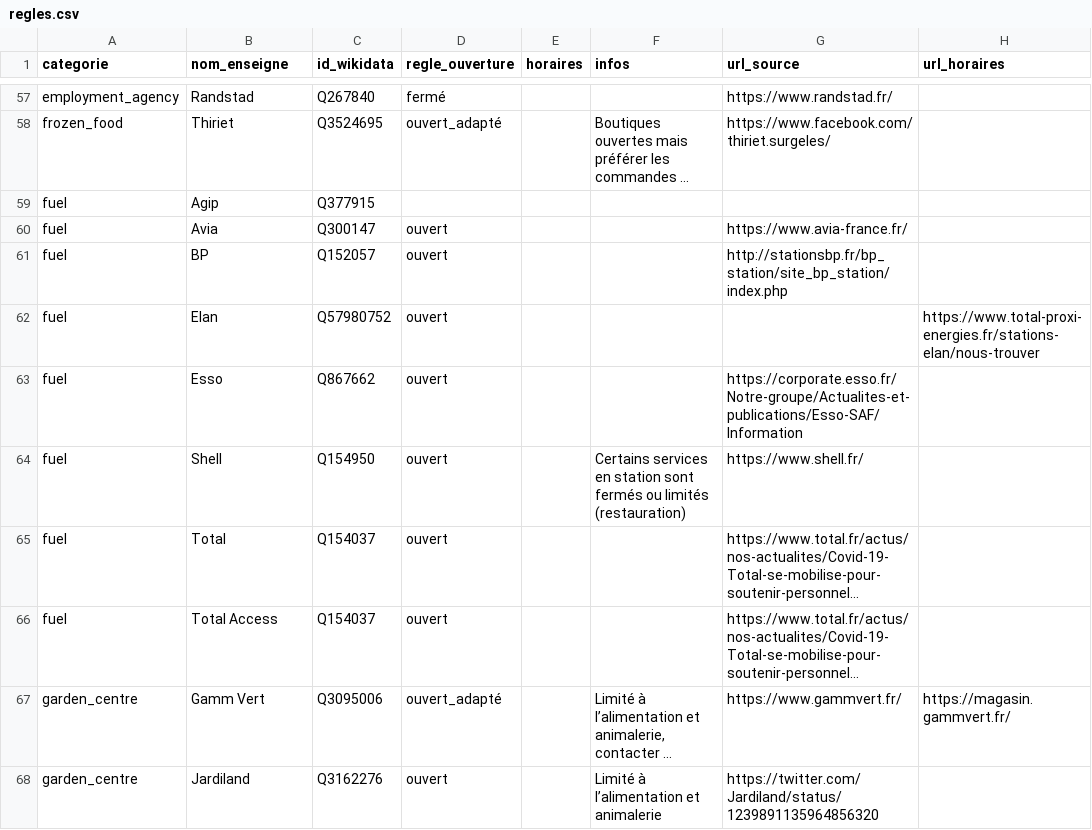
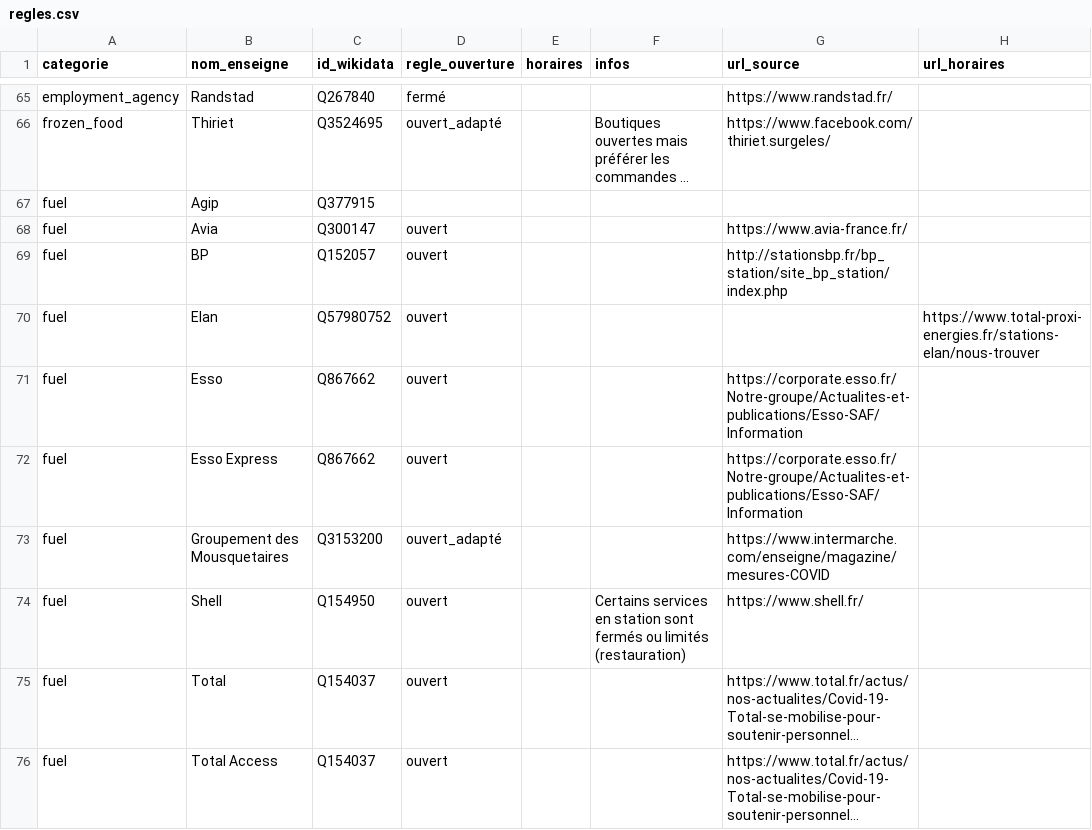
Before and after one commit to caresteouvert/Covid_enseignes, a CSV file: regles.csv, drawn as a sheet; only a part is shown, gaps mark what is left out; the shorter side is filled out with more unchanged rows; long unchanged cells end in …; the diff covers the shown part only.

Commit message:
[Rules] Various

```diff
--- a/regles.csv
+++ b/regles.csv
@@ -63,2 +71,4 @@ fuel,Elan,Q57980752,ouvert,,,,https://www.total-proxi-energies.fr/stations-elan/
 fuel,Esso,Q867662,ouvert,,,https://corporate.esso.fr/Notre-groupe/Actualites-et-publications/Esso-SAF/Information,
+fuel,Esso Express,Q867662,ouvert,,,https://corporate.esso.fr/Notre-groupe/Actualites-et-publications/Esso-SAF/Information,
+fuel,Groupement des Mousquetaires,Q3153200,ouvert_adapté,,,https://www.intermarche.com/enseigne/magazine/mesures-COVID,
 fuel,Shell,Q154950,ouvert,,Certains services en station sont fermés ou limités (restauration),https://www.shell.fr/,
```
Also changed, not shown: 14 added rows elsewhere in this file.
